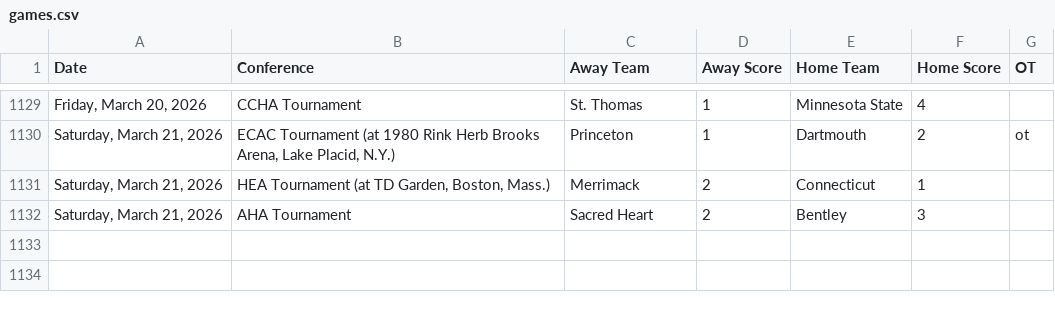
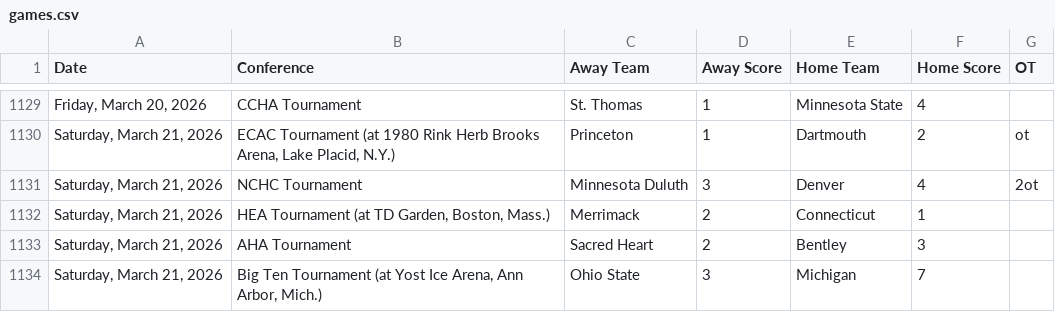
Before and after one commit to MasonLRoach/sports-elo-rankings, a CSV file: data/games.csv, drawn as a sheet; only a part is shown, gaps mark what is left out; the diff names each change by its address in the sheet, - before the commit and + after, or states it on an @@ line.

```diff
--- a/data/games.csv
+++ b/data/games.csv
+row 1131: Saturday, March 21, 2026 | NCHC Tournament | Minnesota Duluth | 3 | Denver | 4 | 2ot
+row 1134: Saturday, March 21, 2026 | Big Ten Tournament (at Yost Ice Arena, Ann Arbor, Mich.) | Ohio State | 3 | Michigan | 7
```
Also changed, not shown: 2 other files.
